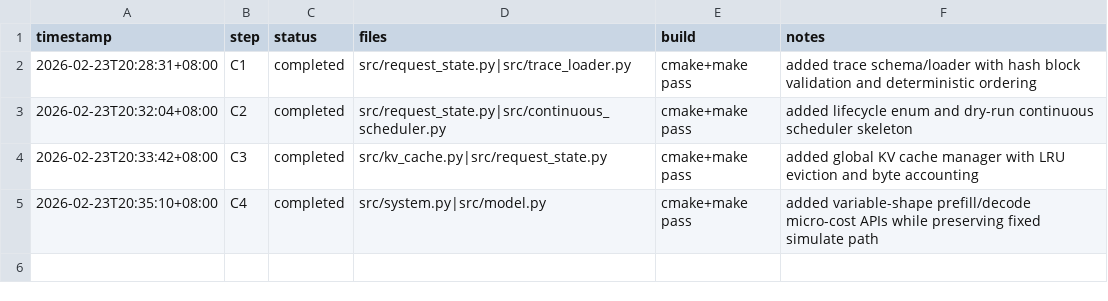
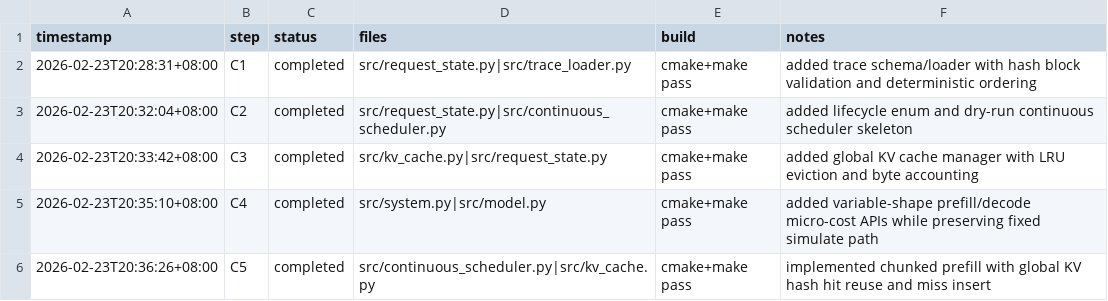
Before and after one commit to Guo-Cheng-Ma/legacy2603, a CSV file: attacc/timeline.csv, drawn as a sheet.

Commit message:
feat(prefill): skip kv recompute on hash hit

```diff
--- a/attacc/timeline.csv
+++ b/attacc/timeline.csv
@@ -5 +5,2 @@ timestamp,step,status,files,build,notes
 2026-02-23T20:35:10+08:00,C4,completed,src/system.py|src/model.py,cmake+make pass,added variable-shape prefill/decode micro-cost APIs while preserving fixed simulate path
+2026-02-23T20:36:26+08:00,C5,completed,src/continuous_scheduler.py|src/kv_cache.py,cmake+make pass,implemented chunked prefill with global KV hash hit reuse and miss insert
```
Also changed, not shown: 2 other files.
